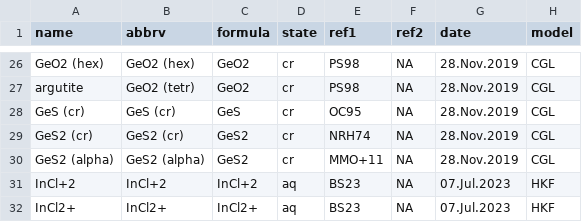
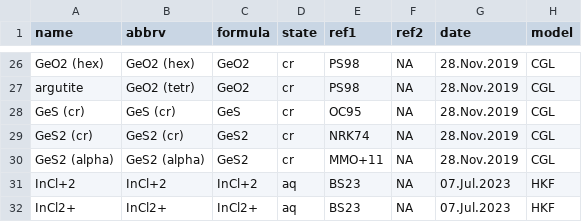
Before and after one commit to r-forge/chnosz, a CSV file: pkg/CHNOSZ/inst/extdata/OBIGT/testing/GA.csv, drawn as a sheet; only a part is shown, gaps mark what is left out; the diff names each change by its address in the sheet, - before the commit and + after, or states it on an @@ line.

```diff
--- a/pkg/CHNOSZ/inst/extdata/OBIGT/testing/GA.csv
+++ b/pkg/CHNOSZ/inst/extdata/OBIGT/testing/GA.csv
-E29 (ref1): NRH74
+E29 (ref1): NRK74
```
Also changed, not shown: pkg/CHNOSZ/inst/extdata/OBIGT/inorganic_aq.csv, pkg/CHNOSZ/inst/extdata/thermo/refs.csv, 7 other files.
